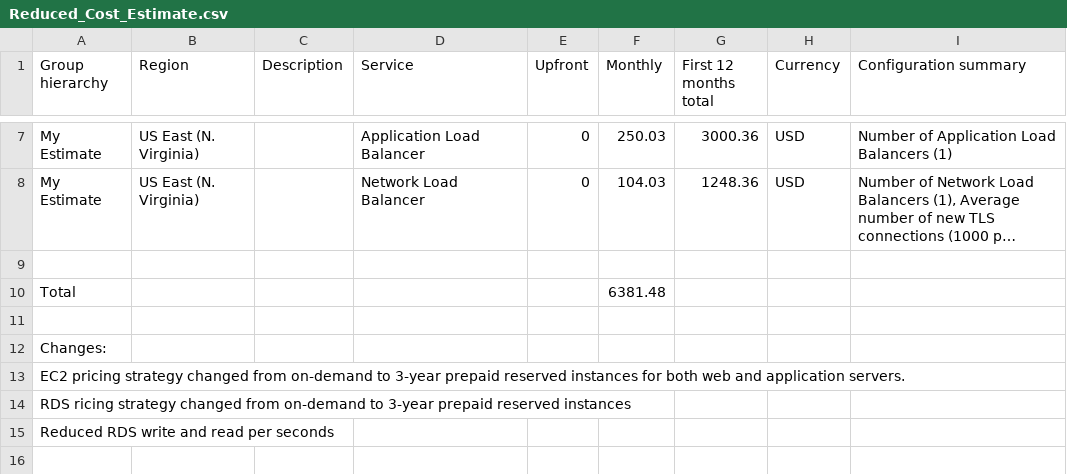
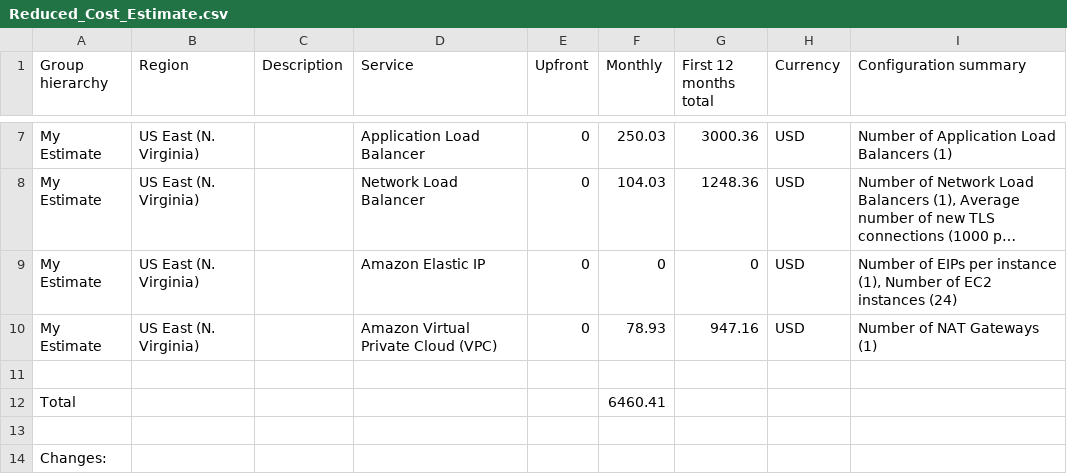
Before and after one commit to mijumoto/Udacity-Cloud-Architect, a CSV file: Design, Provision and Monitor AWS Infrastructure at Scale/Reduced_Cost_Estimate.csv, drawn as a sheet; only a part is shown, gaps mark what is left out; the shorter side is filled out with more unchanged rows; long unchanged cells end in …; addresses are those after the commit; the diff names each change by its address in the sheet, - before the commit and + after, or states it on an @@ line.

```diff
--- a/Design, Provision and Monitor AWS Infrastructure at Scale/Reduced_Cost_Estimate.csv
+++ b/Design, Provision and Monitor AWS Infrastructure at Scale/Reduced_Cost_Estimate.csv
+row 9: My Estimate | US East (N. Virginia) |  | Amazon Elastic IP | 0 | 0 | 0 | USD | Number of EIPs per instance (1), Number of EC2 instances (24)
+row 10: My Estimate | US East (N. Virginia) |  | Amazon Virtual Private Cloud (VPC) | 0 | 78.93 | 947.16 | USD | Number of NAT Gateways (1)
-F12 (Monthly): 6381.48
+F12 (Monthly): 6460.41
```
Also changed, not shown: Design, Provision and Monitor AWS Infrastructure at Scale/Increased_Cost_Estimate.csv, Design, Provision and Monitor AWS Infrastructure at Scale/Initial_Cost_Estimate.csv.
